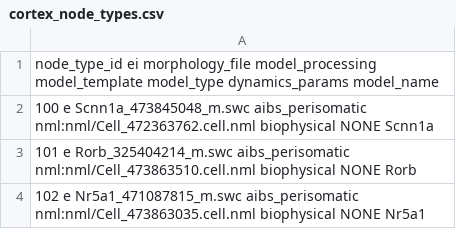
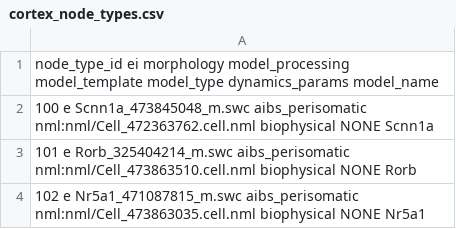
Before and after one commit to AllenInstitute/sonata, a CSV file: examples/9_cells/network/cortex_node_types.csv, drawn as a sheet.

```diff
--- a/examples/9_cells/network/cortex_node_types.csv
+++ b/examples/9_cells/network/cortex_node_types.csv
@@ -1,2 +1,2 @@
-node_type_id ei morphology_file model_processing model_template model_type dynamics_params model_name
+node_type_id ei morphology model_processing model_template model_type dynamics_params model_name
 100 e Scnn1a_473845048_m.swc aibs_perisomatic nml:nml/Cell_472363762.cell.nml biophysical NONE Scnn1a
```
Also changed, not shown: examples/300_cells/network/internal_node_types.csv, 4 other files.
